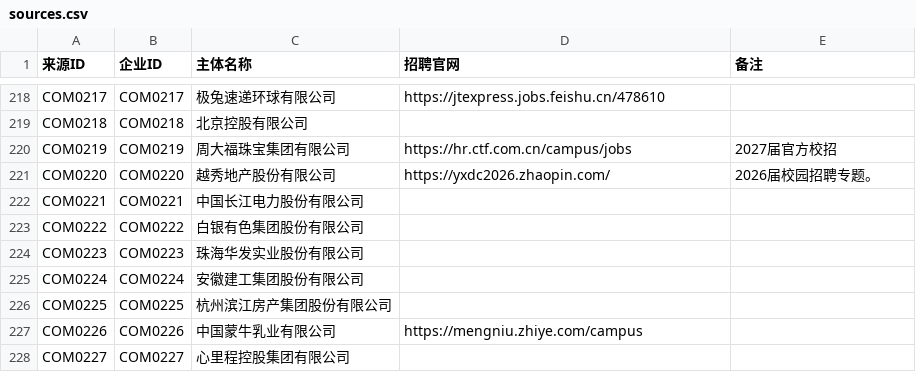
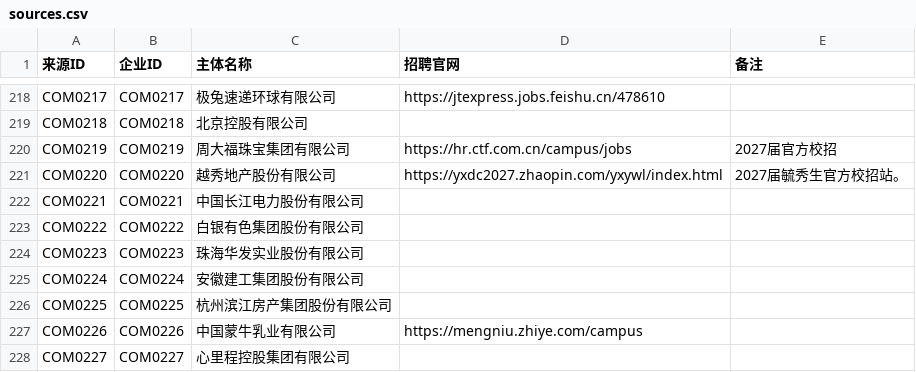
Before and after one commit to MorePeanuts/job-crawler, a CSV file: sites/sources.csv, drawn as a sheet; only a part is shown, gaps mark what is left out.

```diff
--- a/sites/sources.csv
+++ b/sites/sources.csv
@@ -220,3 +220,3 @@ COM0218,COM0218,北京控股有限公司,,
 COM0219,COM0219,周大福珠宝集团有限公司,https://hr.ctf.com.cn/campus/jobs,2027届官方校招
-COM0220,COM0220,越秀地产股份有限公司,https://yxdc2026.zhaopin.com/,2026届校园招聘专题。
+COM0220,COM0220,越秀地产股份有限公司,https://yxdc2027.zhaopin.com/yxywl/index.html,2027届毓秀生官方校招站。
 COM0221,COM0221,中国长江电力股份有限公司,,
```
Also changed, not shown: 6 other files.
